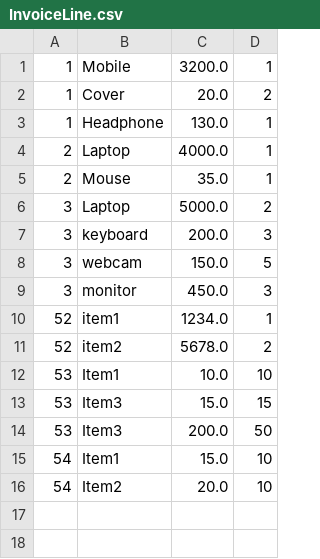
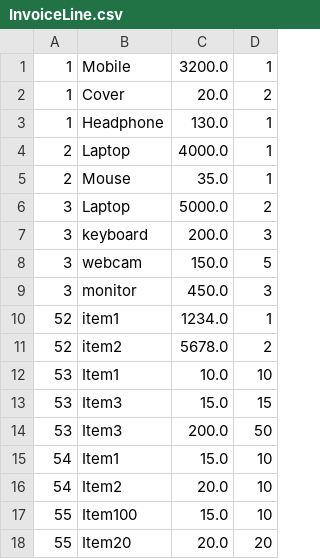
Before and after one commit to kshamza/InvoGen, a CSV file: resources/InvoiceLine.csv, drawn as a sheet; the diff names each change by its address in the sheet, - before the commit and + after, or states it on an @@ line.

```diff
--- a/resources/InvoiceLine.csv
+++ b/resources/InvoiceLine.csv
+row 17: 55 | Item100 | 15.0 | 10
+row 18: 55 | Item20 | 20.0 | 20
```
Also changed, not shown: 3 other files.
